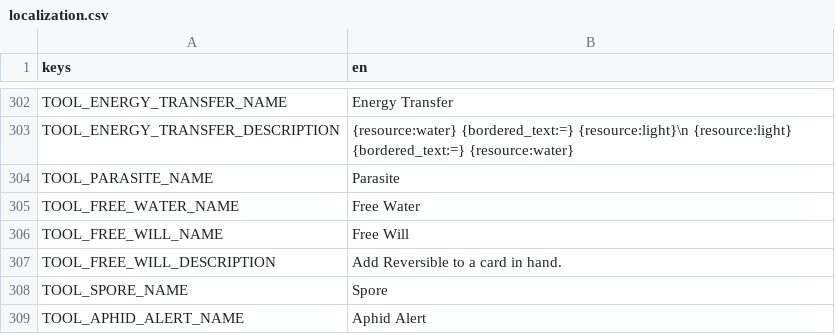
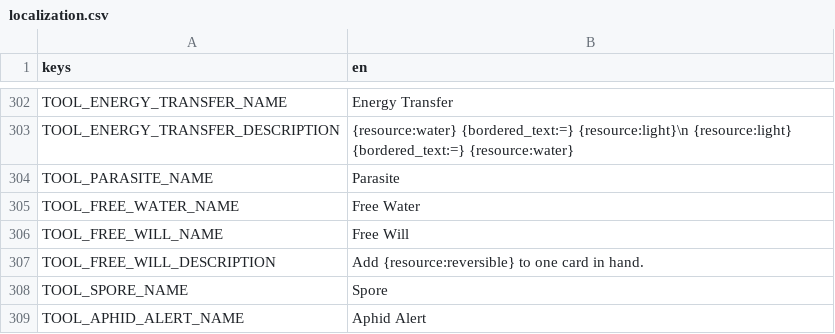
Before and after one commit to cyanglaz/garden, a CSV file: resources/localization/localization.csv, drawn as a sheet; only a part is shown, gaps mark what is left out.

```diff
--- a/resources/localization/localization.csv
+++ b/resources/localization/localization.csv
@@ -306,3 +306,3 @@ TOOL_FREE_WATER_NAME,"Free Water"
 TOOL_FREE_WILL_NAME,"Free Will"
-TOOL_FREE_WILL_DESCRIPTION,"Add Reversible to a card in hand."
+TOOL_FREE_WILL_DESCRIPTION,"Add {resource:reversible} to one card in hand."
 TOOL_SPORE_NAME,"Spore"
```
Also changed, not shown: 1 other file.
